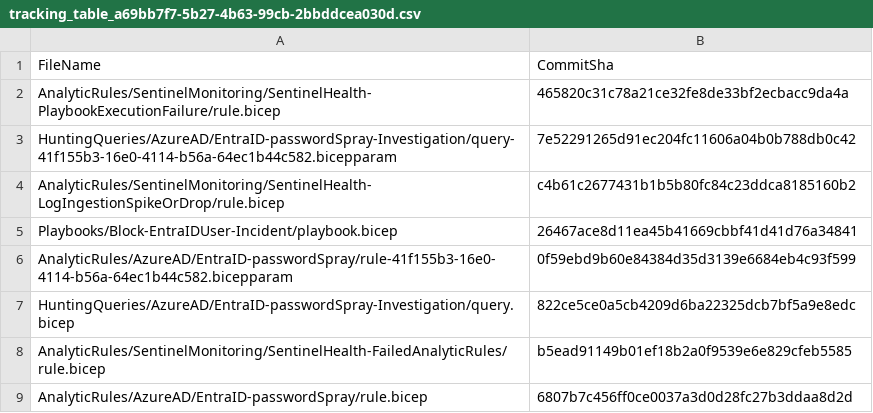
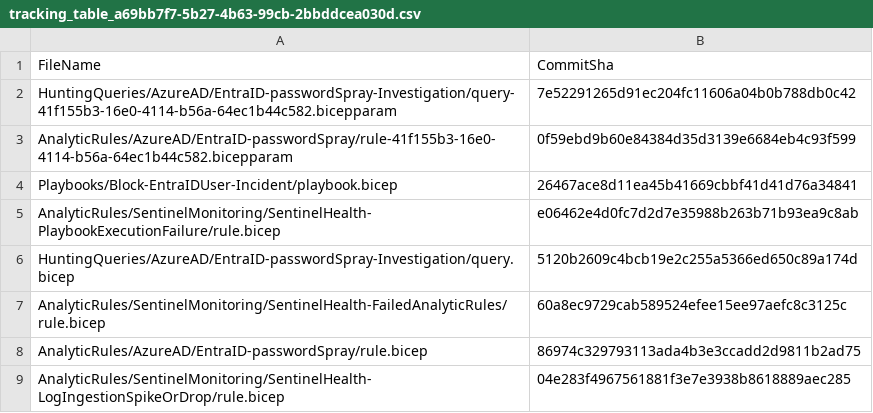
Before and after one commit to davidecaria/dac-sentinel-mcaps-test-01, a CSV file: .sentinel/tracking_table_a69bb7f7-5b27-4b63-99cb-2bbddcea030d.csv, drawn as a sheet.

Commit message:
Modified tracking table

```diff
--- a/.sentinel/tracking_table_a69bb7f7-5b27-4b63-99cb-2bbddcea030d.csv
+++ b/.sentinel/tracking_table_a69bb7f7-5b27-4b63-99cb-2bbddcea030d.csv
@@ -1,9 +1,9 @@
 FileName, CommitSha
-AnalyticRules/SentinelMonitoring/SentinelHealth-PlaybookExecutionFailure/rule.bicep,465820c31c78a21ce32fe8de33bf2ecbacc9da4a
 HuntingQueries/AzureAD/EntraID-passwordSpray-Investigation/query-41f155b3-16e0-4114-b56a-64ec1b44c582.bicepparam,7e52291265d91ec204fc11606a04b0b788db0c42
-AnalyticRules/SentinelMonitoring/SentinelHealth-LogIngestionSpikeOrDrop/rule.bicep,c4b61c2677431b1b5b80fc84c23ddca8185160b2
+AnalyticRules/AzureAD/EntraID-passwordSpray/rule-41f155b3-16e0-4114-b56a-64ec1b44c582.bicepparam,0f59ebd9b60e84384d35d3139e6684eb4c93f599
 Playbooks/Block-EntraIDUser-Incident/playbook.bicep,26467ace8d11ea45b41669cbbf41d41d76a34841
-AnalyticRules/AzureAD/EntraID-passwordSpray/rule-41f155b3-16e0-4114-b56a-64ec1b44c582.bicepparam,0f59ebd9b60e84384d35d3139e6684eb4c93f599
-HuntingQueries/AzureAD/EntraID-passwordSpray-Investigation/query.bicep,822ce5ce0a5cb4209d6ba22325dcb7bf5a9e8edc
-AnalyticRules/SentinelMonitoring/SentinelHealth-FailedAnalyticRules/rule.bicep,b5ead91149b01ef18b2a0f9539e6e829cfeb5585
-AnalyticRules/AzureAD/EntraID-passwordSpray/rule.bicep,6807b7c456ff0ce0037a3d0d28fc27b3ddaa8d2d
+AnalyticRules/SentinelMonitoring/SentinelHealth-PlaybookExecutionFailure/rule.bicep,e06462e4d0fc7d2d7e35988b263b71b93ea9c8ab
+HuntingQueries/AzureAD/EntraID-passwordSpray-Investigation/query.bicep,5120b2609c4bcb19e2c255a5366ed650c89a174d
+AnalyticRules/SentinelMonitoring/SentinelHealth-FailedAnalyticRules/rule.bicep,60a8ec9729cab589524efee15ee97aefc8c3125c
+AnalyticRules/AzureAD/EntraID-passwordSpray/rule.bicep,86974c329793113ada4b3e3ccadd2d9811b2ad75
+AnalyticRules/SentinelMonitoring/SentinelHealth-LogIngestionSpikeOrDrop/rule.bicep,04e283f4967561881f3e7e3938b8618889aec285
```
